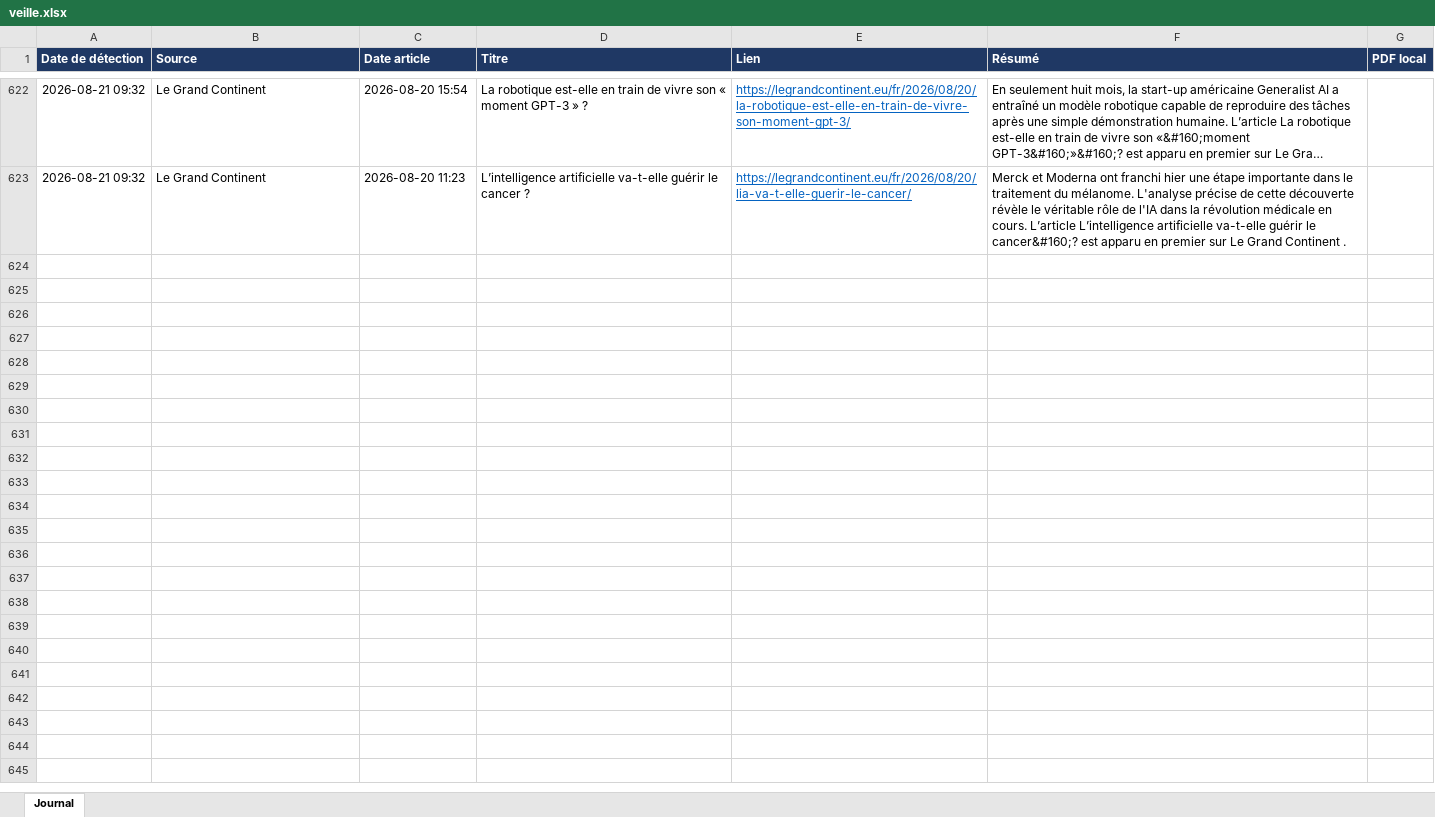
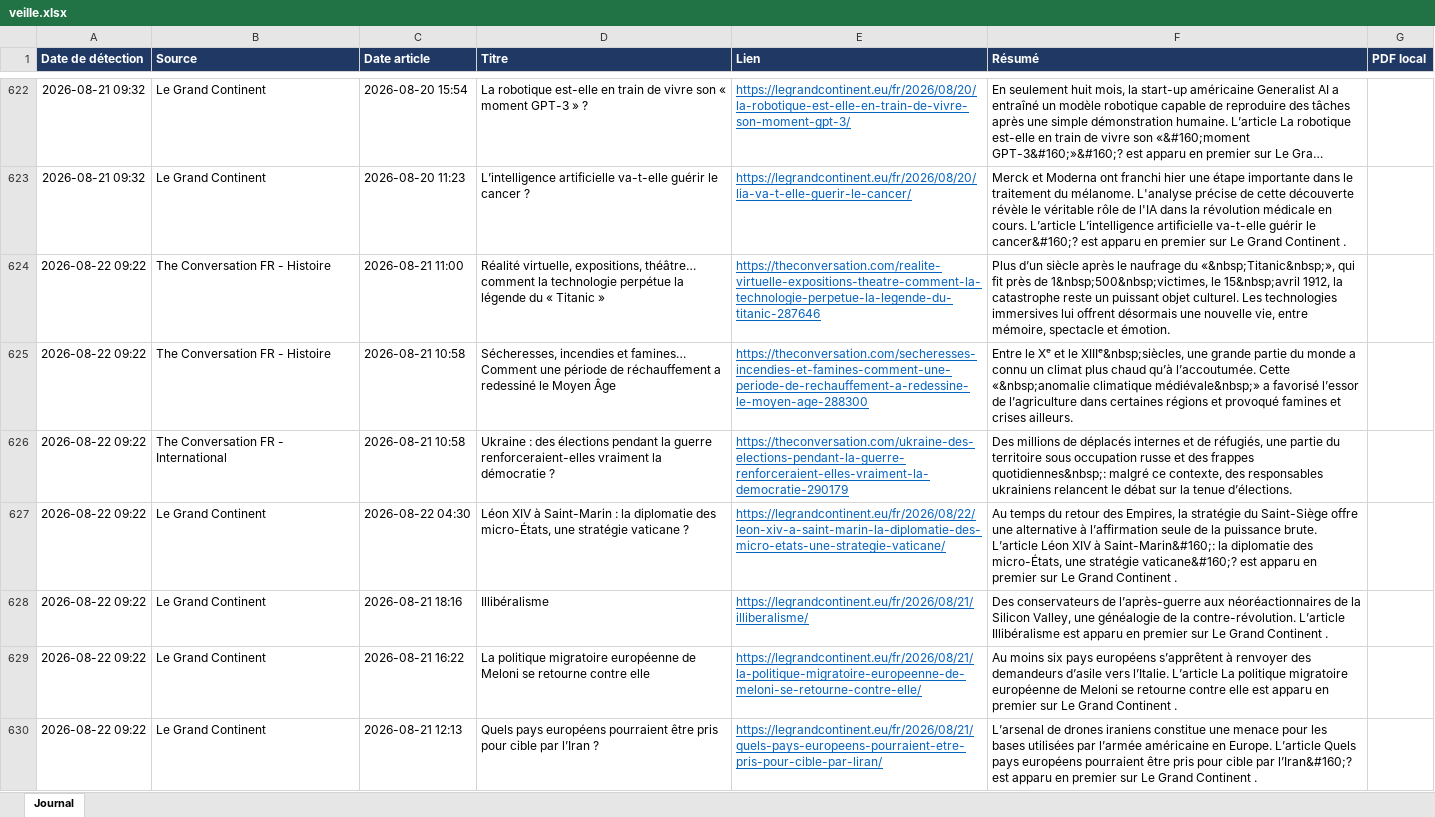
Before and after one commit to LoicSchreiber/Veille-HG-Marion, an Excel workbook: veille.xlsx, sheet Journal, drawn as a sheet; only a part is shown, gaps mark what is left out; long unchanged cells end in …; values as stored, in another font and other column widths than the file's, no borders; the diff names each change by its address in the sheet, - before the commit and + after, or states it on an @@ line.

```diff
--- a/veille.xlsx (sheet Journal)
+++ b/veille.xlsx (sheet Journal)
+row 624: 2026-08-22 09:22 | The Conversation FR - Histoire | 2026-08-21 11:00 | Réalité virtuelle, expositions, théâtre… comment la technologie perpétue la légende du « Titanic » | https://theconversation.com/realite-virtuelle-expositions-theatre-comment-la-technologie-perpetue-la-legende-du-titanic-287646 | Plus d’un siècle après le naufrage du «&nbsp;Titanic&nbsp;», qui fit près de 1&nbsp;500&nbsp;victimes, le 15&nbsp;avril 1912, la catastrophe reste un puissant objet culturel. Les technologies immersives lui offrent désormais une nouvelle vie, entre mémoire, spectacle et émotion.
+row 625: 2026-08-22 09:22 | The Conversation FR - Histoire | 2026-08-21 10:58 | Sécheresses, incendies et famines… Comment une période de réchauffement a redessiné le Moyen Âge | https://theconversation.com/secheresses-incendies-et-famines-comment-une-periode-de-rechauffement-a-redessine-le-moyen-age-288300 | Entre le Xᵉ et le XIIIᵉ&nbsp;siècles, une grande partie du monde a connu un climat plus chaud qu’à l’accoutumée. Cette «&nbsp;anomalie climatique médiévale&nbsp;» a favorisé l’essor de l’agriculture dans certaines régions et provoqué famines et crises ailleurs.
+row 626: 2026-08-22 09:22 | The Conversation FR - International | 2026-08-21 10:58 | Ukraine : des élections pendant la guerre renforceraient-elles vraiment la démocratie ? | https://theconversation.com/ukraine-des-elections-pendant-la-guerre-renforceraient-elles-vraiment-la-democratie-290179 | Des millions de déplacés internes et de réfugiés, une partie du territoire sous occupation russe et des frappes quotidiennes&nbsp;: malgré ce contexte, des responsables ukrainiens relancent le débat sur la tenue d’élections.
+row 627: 2026-08-22 09:22 | Le Grand Continent | 2026-08-22 04:30 | Léon XIV à Saint-Marin : la diplomatie des micro-États, une stratégie vaticane ? | https://legrandcontinent.eu/fr/2026/08/22/leon-xiv-a-saint-marin-la-diplomatie-des-micro-etats-une-strategie-vaticane/ | Au temps du retour des Empires, la stratégie du Saint-Siège offre une alternative à l’affirmation seule de la puissance brute. L’article Léon XIV à Saint-Marin&#160;: la diplomatie des micro-États, une stratégie vaticane&#160;? est apparu en premier sur Le Grand Continent .
+row 628: 2026-08-22 09:22 | Le Grand Continent | 2026-08-21 18:16 | Illibéralisme | https://legrandcontinent.eu/fr/2026/08/21/illiberalisme/ | Des conservateurs de l’après-guerre aux néoréactionnaires de la Silicon Valley, une généalogie de la contre-révolution. L’article Illibéralisme est apparu en premier sur Le Grand Continent .
+row 629: 2026-08-22 09:22 | Le Grand Continent | 2026-08-21 16:22 | La politique migratoire européenne de Meloni se retourne contre elle | https://legrandcontinent.eu/fr/2026/08/21/la-politique-migratoire-europeenne-de-meloni-se-retourne-contre-elle/ | Au moins six pays européens s’apprêtent à renvoyer des demandeurs d’asile vers l’Italie. L’article La politique migratoire européenne de Meloni se retourne contre elle est apparu en premier sur Le Grand Continent .
+row 630: 2026-08-22 09:22 | Le Grand Continent | 2026-08-21 12:13 | Quels pays européens pourraient être pris pour cible par l’Iran ? | https://legrandcontinent.eu/fr/2026/08/21/quels-pays-europeens-pourraient-etre-pris-pour-cible-par-liran/ | L’arsenal de drones iraniens constitue une menace pour les bases utilisées par l’armée américaine en Europe. L’article Quels pays européens pourraient être pris pour cible par l’Iran&#160;? est apparu en premier sur Le Grand Continent .
```
Also changed, not shown: 4 other files.
